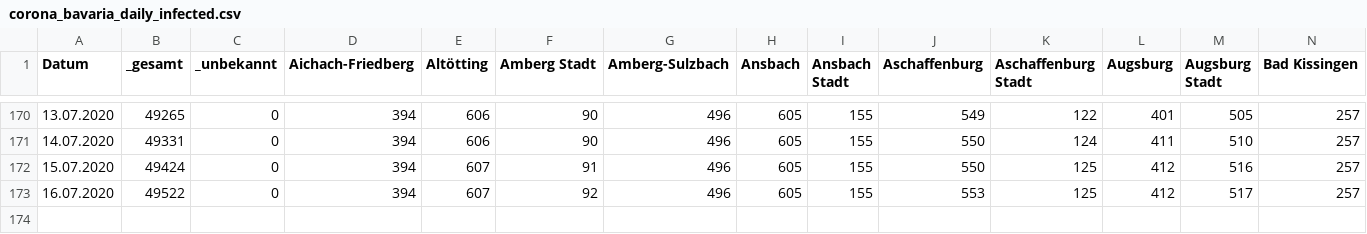
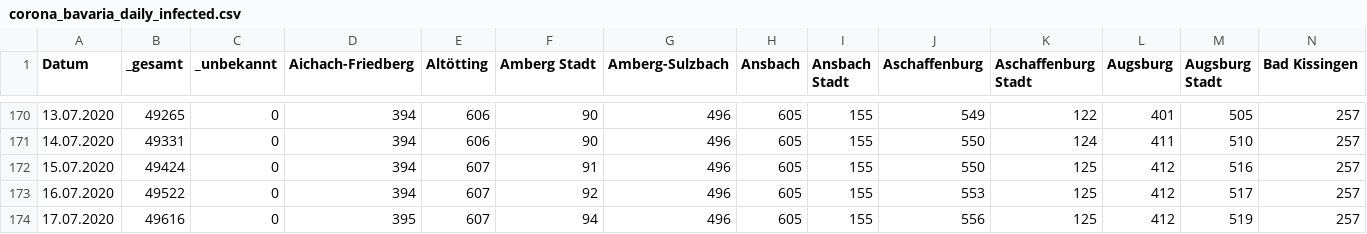
Before and after one commit to EE2dev/dataViz_meetup, a CSV file: covid-19/data/corona_bavaria_daily_infected.csv, drawn as a sheet; only a part is shown, gaps mark what is left out; rows hold the shown columns only; the diff names each change by its address in the sheet, - before the commit and + after, or states it on an @@ line.

Commit message:
updated data

```diff
--- a/covid-19/data/corona_bavaria_daily_infected.csv
+++ b/covid-19/data/corona_bavaria_daily_infected.csv
+row 174: 17.07.2020 | 49616 | 0 | 395 | 607 | 94 | 496 | 605 | 155 | 556 | 125 | 412 | 519 | 257
```
Also changed, not shown: covid-19/data/corona_bavaria_daily_fatalities.csv.
